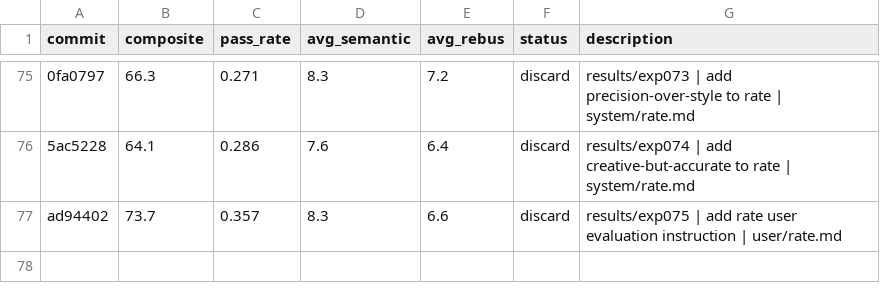
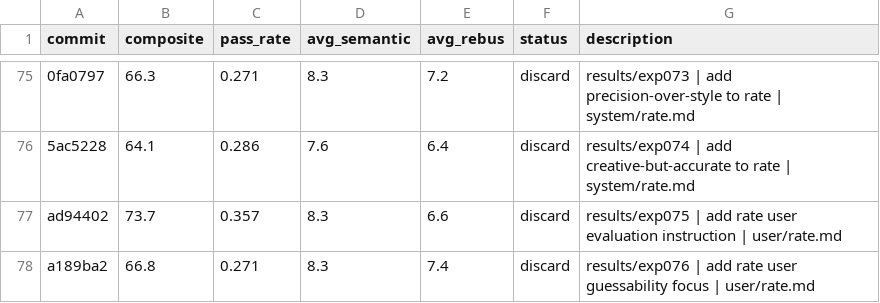
Before and after one commit to fabian20ro/generator-rebus, a TSV file: generator/assessment/results.tsv, drawn as a sheet; only a part is shown, gaps mark what is left out; the diff names each change by its address in the sheet, - before the commit and + after, or states it on an @@ line.

```diff
--- a/generator/assessment/results.tsv
+++ b/generator/assessment/results.tsv
+row 78: a189ba2 | 66.8 | 0.271 | 8.3 | 7.4 | discard | results/exp076 | add rate user guessability focus | user/rate.md
```
Also changed, not shown: 1 other file.
